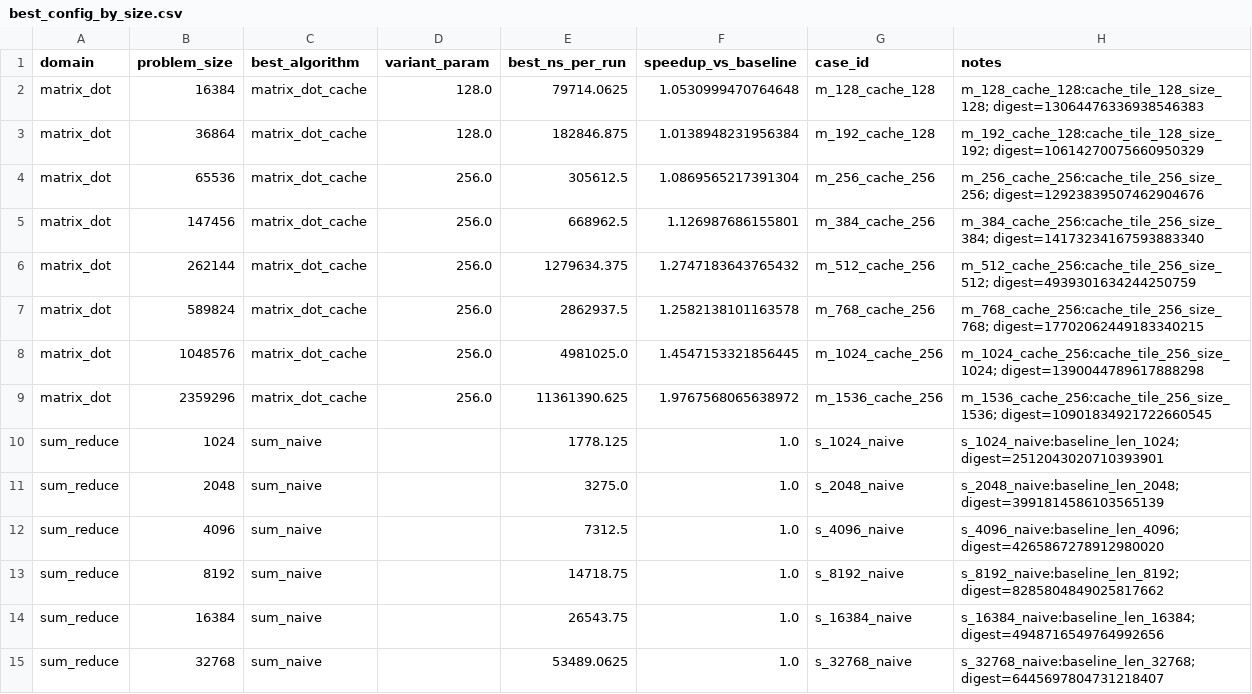
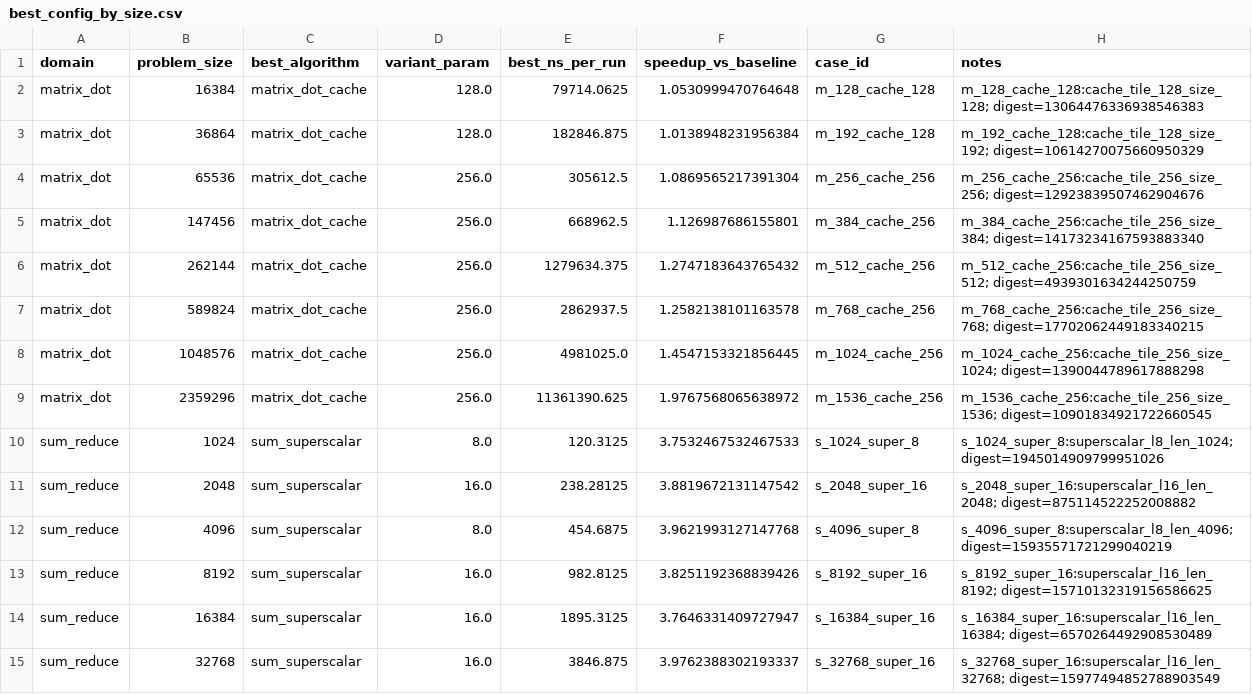
Before and after one commit to kleedaisuki/cpu-lab, a CSV file: data/processed/summary/best_config_by_size.csv, drawn as a sheet; only a part is shown; the diff covers the shown part only.

```diff
--- a/data/processed/summary/best_config_by_size.csv
+++ b/data/processed/summary/best_config_by_size.csv
@@ -9,7 +9,7 @@ matrix_dot,1048576,matrix_dot_cache,256.0,4981025.0,1.4547153321856445,m_1024_ca
 matrix_dot,2359296,matrix_dot_cache,256.0,11361390.625,1.9767568065638972,m_1536_cache_256,m_1536_cache_256:cache_tile_256_size_1536; digest=10901834921722660545
-sum_reduce,1024,sum_naive,,1778.125,1.0,s_1024_naive,s_1024_naive:baseline_len_1024; digest=2512043020710393901
-sum_reduce,2048,sum_naive,,3275.0,1.0,s_2048_naive,s_2048_naive:baseline_len_2048; digest=3991814586103565139
-sum_reduce,4096,sum_naive,,7312.5,1.0,s_4096_naive,s_4096_naive:baseline_len_4096; digest=4265867278912980020
-sum_reduce,8192,sum_naive,,14718.75,1.0,s_8192_naive,s_8192_naive:baseline_len_8192; digest=8285804849025817662
-sum_reduce,16384,sum_naive,,26543.75,1.0,s_16384_naive,s_16384_naive:baseline_len_16384; digest=4948716549764992656
-sum_reduce,32768,sum_naive,,53489.0625,1.0,s_32768_naive,s_32768_naive:baseline_len_32768; digest=6445697804731218407
+sum_reduce,1024,sum_superscalar,8.0,120.3125,3.7532467532467533,s_1024_super_8,s_1024_super_8:superscalar_l8_len_1024; digest=1945014909799951026
+sum_reduce,2048,sum_superscalar,16.0,238.28125,3.8819672131147542,s_2048_super_16,s_2048_super_16:superscalar_l16_len_2048; digest=875114522252008882
+sum_reduce,4096,sum_superscalar,8.0,454.6875,3.9621993127147768,s_4096_super_8,s_4096_super_8:superscalar_l8_len_4096; digest=15935571721299040219
+sum_reduce,8192,sum_superscalar,16.0,982.8125,3.8251192368839426,s_8192_super_16,s_8192_super_16:superscalar_l16_len_8192; digest=15710132319156586625
+sum_reduce,16384,sum_superscalar,16.0,1895.3125,3.7646331409727947,s_16384_super_16,s_16384_super_16:superscalar_l16_len_16384; digest=6570264492908530489
+sum_reduce,32768,sum_superscalar,16.0,3846.875,3.9762388302193337,s_32768_super_16,s_32768_super_16:superscalar_l16_len_32768; digest=15977494852788903549
```
Also changed, not shown: 24 edited cells elsewhere in this file, data/processed/summary/summary_sum_reduce.csv, 15 other files.
